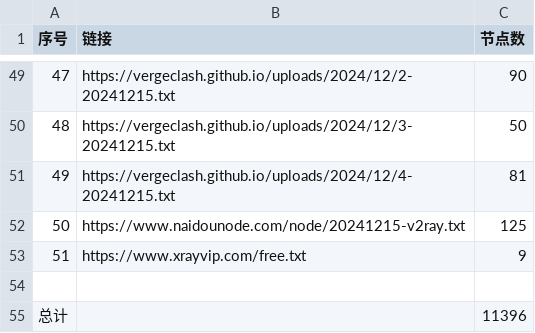
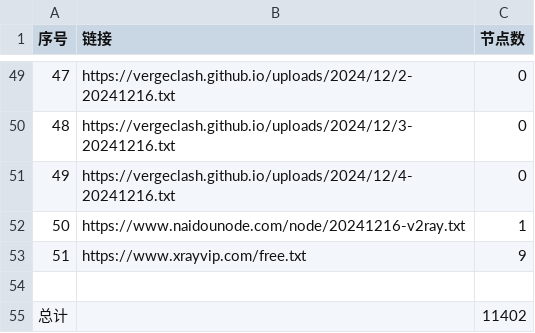
Before and after one commit to qjlxg/ss3, a CSV file: list_result.csv, drawn as a sheet; only a part is shown, gaps mark what is left out; the diff covers the shown part only.

```diff
--- a/list_result.csv
+++ b/list_result.csv
@@ -49,7 +49,7 @@
-47,https://vergeclash.github.io/uploads/2024/12/2-20241215.txt,90
-48,https://vergeclash.github.io/uploads/2024/12/3-20241215.txt,50
-49,https://vergeclash.github.io/uploads/2024/12/4-20241215.txt,81
-50,https://www.naidounode.com/node/20241215-v2ray.txt,125
+47,https://vergeclash.github.io/uploads/2024/12/2-20241216.txt,0
+48,https://vergeclash.github.io/uploads/2024/12/3-20241216.txt,0
+49,https://vergeclash.github.io/uploads/2024/12/4-20241216.txt,0
+50,https://www.naidounode.com/node/20241216-v2ray.txt,1
 51,https://www.xrayvip.com/free.txt,9
 
-总计,,11396
+总计,,11402
```
Also changed, not shown: 63 edited cells elsewhere in this file, 3 other files.
